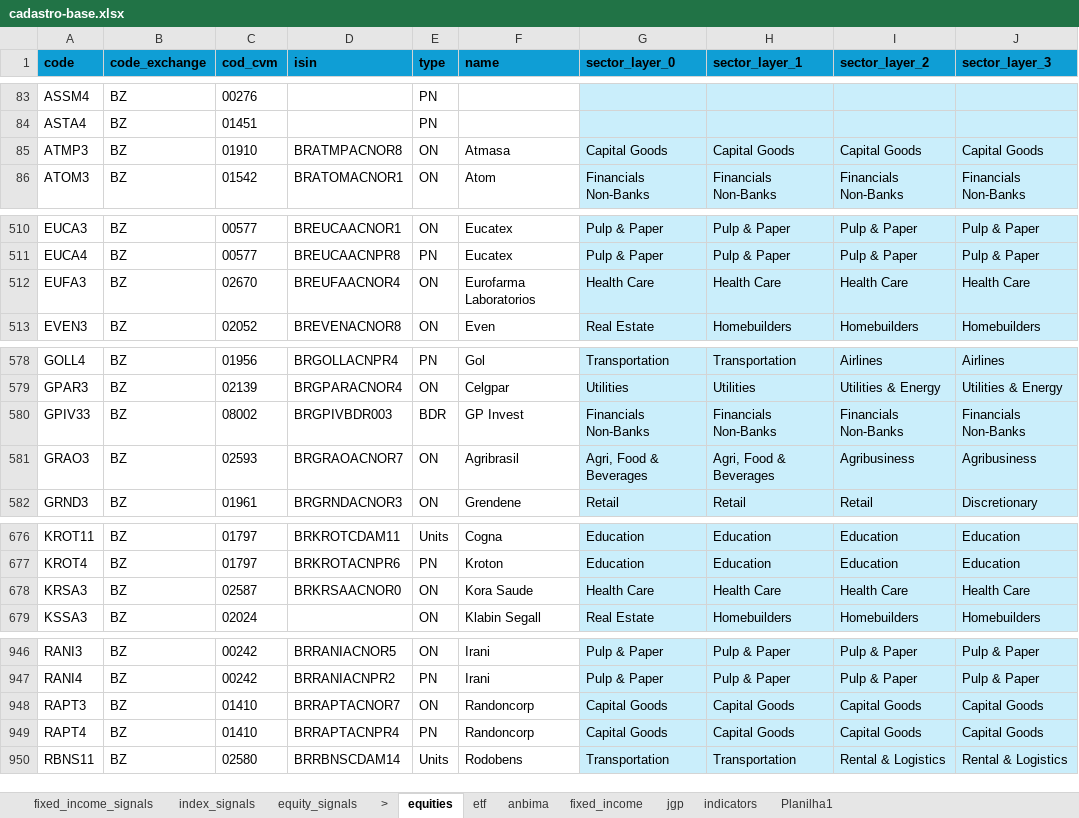
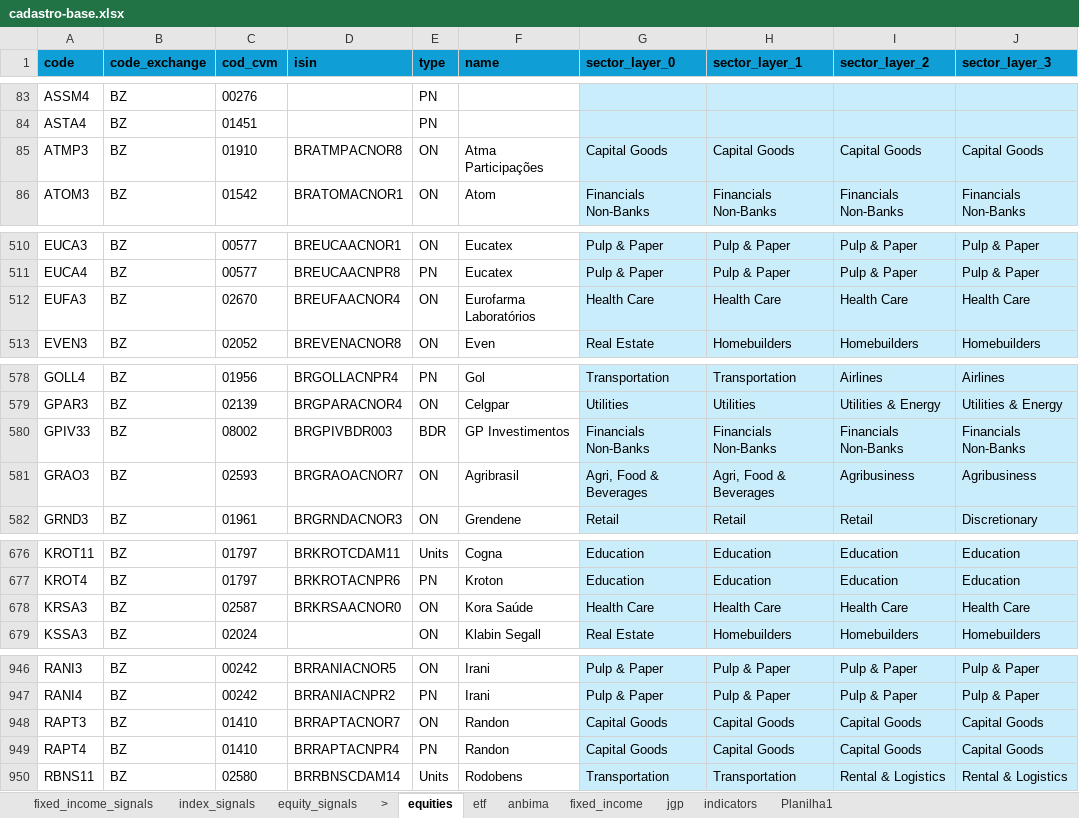
Before and after one commit to Persevera-Asset-Management/persevera-strategy, an Excel workbook: data/cadastro-base.xlsx, sheet equities, drawn as a sheet; only a part is shown, gaps mark what is left out; values as stored, in another font and other column widths than the file's, no borders; the diff names each change by its address in the sheet, - before the commit and + after, or states it on an @@ line.

```diff
--- a/data/cadastro-base.xlsx (sheet equities)
+++ b/data/cadastro-base.xlsx (sheet equities)
-F85 (name): Atmasa
+F85 (name): Atma Participações
-F512 (name): Eurofarma Laboratorios
+F512 (name): Eurofarma Laboratórios
-F580 (name): GP Invest
+F580 (name): GP Investimentos
-F678 (name): Kora Saude
+F678 (name): Kora Saúde
-F948:F949 (name): Randoncorp
+F948:F949 (name): Randon
```
Also changed, not shown: sheet index_signals, sheet fixed_income_signals, 28 other files.
